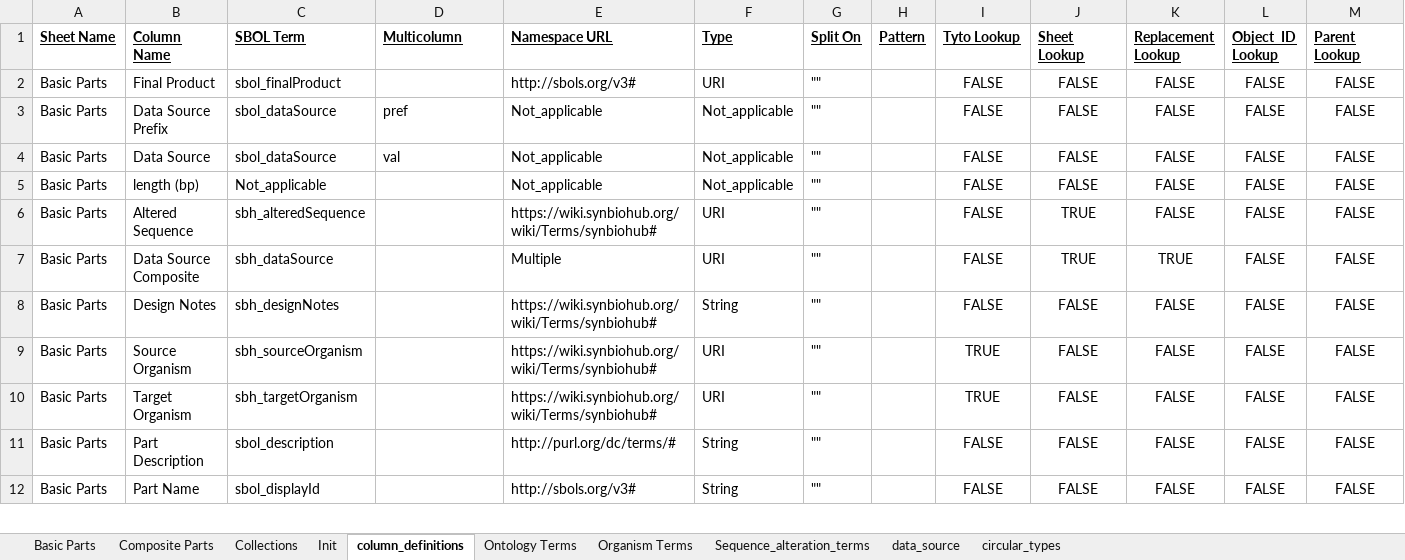
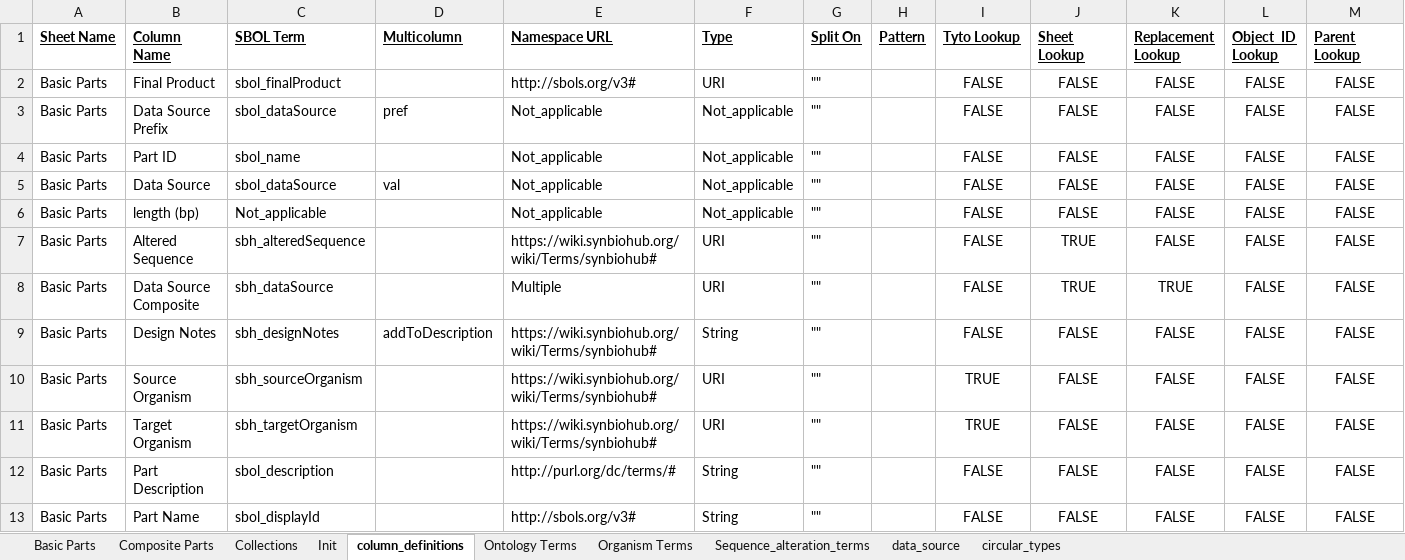
Before and after one commit to SynBioDex/Excel-utilities, an Excel workbook: SBOL3_simple_library4.xlsx, sheet column_definitions, drawn as a sheet; only a part is shown; values as stored, in another font and other column widths than the file's, no borders; conditional formats and table styles not drawn; addresses are those after the commit; rows hold the shown columns only; the diff covers the shown part only; the diff names each change by its address in the sheet, - before the commit and + after, or states it on an @@ line.

```diff
--- a/SBOL3_simple_library4.xlsx (sheet column_definitions)
+++ b/SBOL3_simple_library4.xlsx (sheet column_definitions)
+row 4: Basic Parts | Part ID | sbol_name |  | Not_applicable | Not_applicable | "" |  | FALSE | FALSE | FALSE | FALSE | FALSE
-D9 (Multicolumn): (empty)
+D9 (Multicolumn): addToDescription
```
Also changed, not shown: 1 added row and 7 edited cells elsewhere in this sheet, sheet Ontology Terms, sheet Basic Parts, sheet Collections, sheet Composite Parts, sheet circular_types, formulas that keep their value, two_backbones.xlsx, 5 other files.
